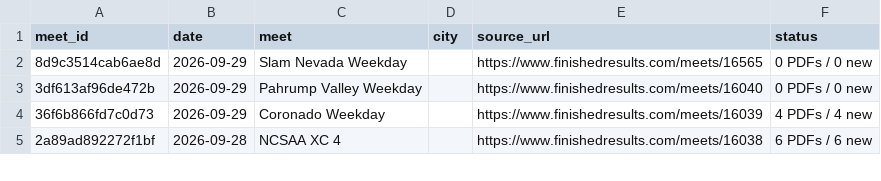
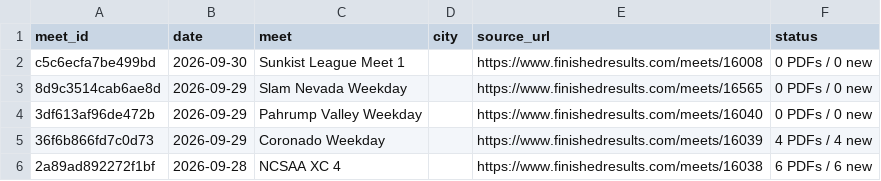
Before and after one commit to jorgerodriguez12-netizen/-west-torrance-xc-2026, a CSV file: data/meets.csv, drawn as a sheet; only a part is shown.

```diff
--- a/data/meets.csv
+++ b/data/meets.csv
@@ -1,2 +1,3 @@
 meet_id,date,meet,city,source_url,status
+c5c6ecfa7be499bd,2026-09-30,Sunkist League Meet 1,,https://www.finishedresults.com/meets/16008,0 PDFs / 0 new
 8d9c3514cab6ae8d,2026-09-29,Slam Nevada Weekday,,https://www.finishedresults.com/meets/16565,0 PDFs / 0 new
```
